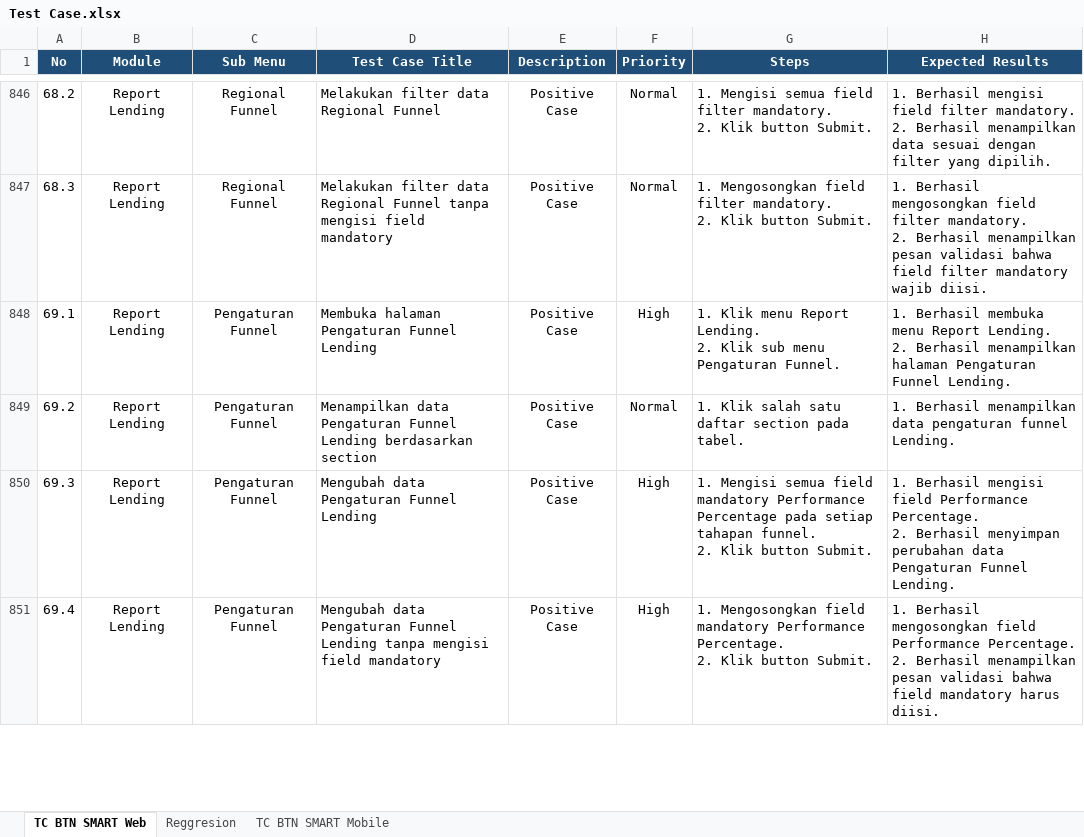
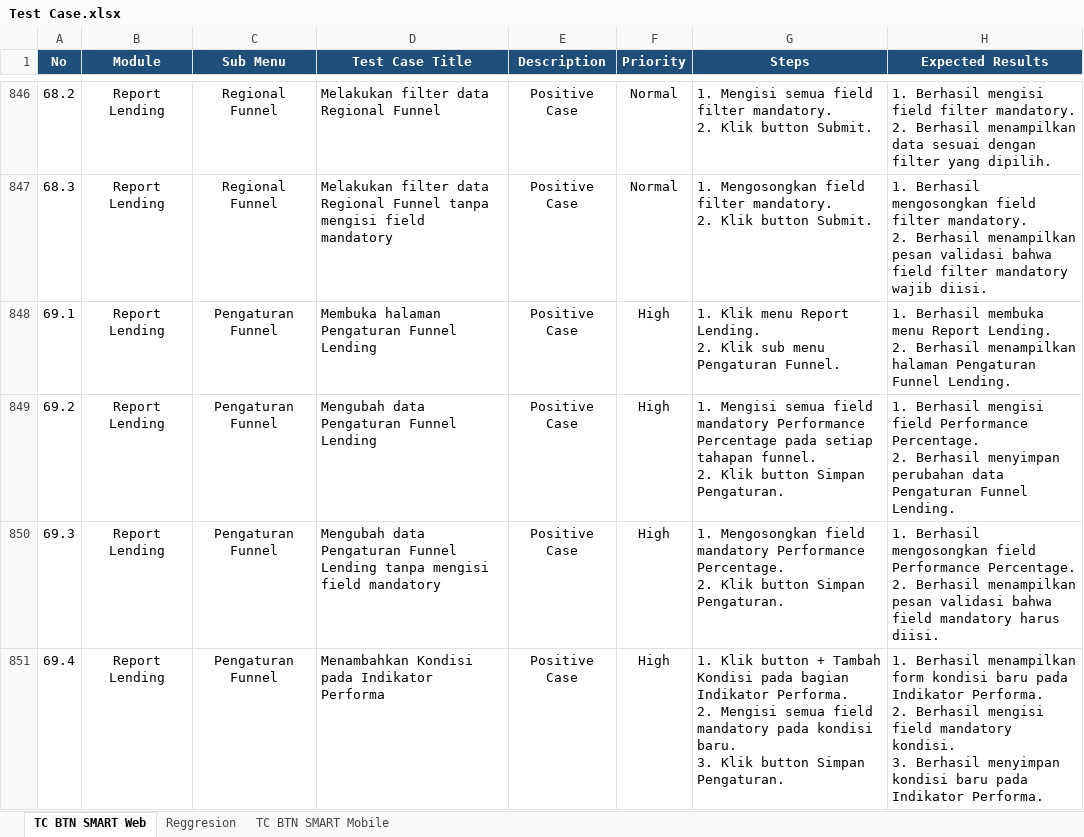
Before and after one commit to muhammaddanihaikal/btn-smart-refactor, an Excel workbook: SIT/Test Case.xlsx, sheet TC BTN SMART Web, drawn as a sheet; only a part is shown, gaps mark what is left out; values as stored, in another font and other column widths than the file's, no borders; ↵ is a line break in a cell; the diff covers the shown part only; the diff names each change by its address in the sheet, - before the commit and + after, or states it on an @@ line.

Commit message:
refactor(web-report): adopt Opsi B Kondisi naming for Modul 64 & 69, embed all Modul 64 screenshots

```diff
--- a/SIT/Test Case.xlsx (sheet TC BTN SMART Web)
+++ b/SIT/Test Case.xlsx (sheet TC BTN SMART Web)
-D849 (Test Case Title): Menampilkan data Pengaturan Funnel Lending berdasarkan section
+D849 (Test Case Title): Mengubah data Pengaturan Funnel Lending
-F849 (Priority): Normal
+F849 (Priority): High
-G849 (Steps): 1. Klik salah satu daftar section pada tabel.
+G849 (Steps): 1. Mengisi semua field mandatory Performance Percentage pada setiap tahapan funnel. ↵ 2. Klik button Simpan Pengaturan.
-H849 (Expected Results): 1. Berhasil menampilkan data pengaturan funnel Lending.
+H849 (Expected Results): 1. Berhasil mengisi field Performance Percentage. ↵ 2. Berhasil menyimpan perubahan data Pengaturan Funnel Lending.
-D850 (Test Case Title): …Funnel Lending
+D850 (Test Case Title): …Funnel Lending tanpa mengisi field mandatory
-G850 (Steps): 1. Mengisi semua field mandatory Performance Percentage pada setiap tahapan funnel. ↵ 2. Klik button Submit.
+G850 (Steps): 1. Mengosongkan field mandatory Performance Percentage. ↵ 2. Klik button Simpan Pengaturan.
-H850 (Expected Results): 1. Berhasil mengisi field Performance Percentage. ↵ 2. Berhasil menyimpan perubahan data Pengaturan Funnel Lending.
+H850 (Expected Results): 1. Berhasil mengosongkan field Performance Percentage. ↵ 2. Berhasil menampilkan pesan validasi bahwa field mandatory harus diisi.
-D851 (Test Case Title): Mengubah data Pengaturan Funnel Lending tanpa mengisi field mandatory
+D851 (Test Case Title): Menambahkan Kondisi pada Indikator Performa
-G851 (Steps): 1. Mengosongkan field mandatory Performance Percentage. ↵ 2. Klik button Submit.
+G851 (Steps): 1. Klik button + Tambah Kondisi pada bagian Indikator Performa. ↵ 2. Mengisi semua field mandatory pada kondisi baru. ↵ 3. Klik button Simpan Pengaturan.
-H851 (Expected Results): 1. Berhasil mengosongkan field Performance Percentage. ↵ 2. Berhasil menampilkan pesan validasi bahwa field mandatory harus diisi.
+H851 (Expected Results): 1. Berhasil menampilkan form kondisi baru pada Indikator Performa. ↵ 2. Berhasil mengisi field mandatory kondisi. ↵ 3. Berhasil menyimpan kondisi baru pada Indikator Performa.
```
Also changed, not shown: 21 edited cells elsewhere in this sheet, Test Script/Test Script BTN Smart Refactor.xlsx, 31 other files.
